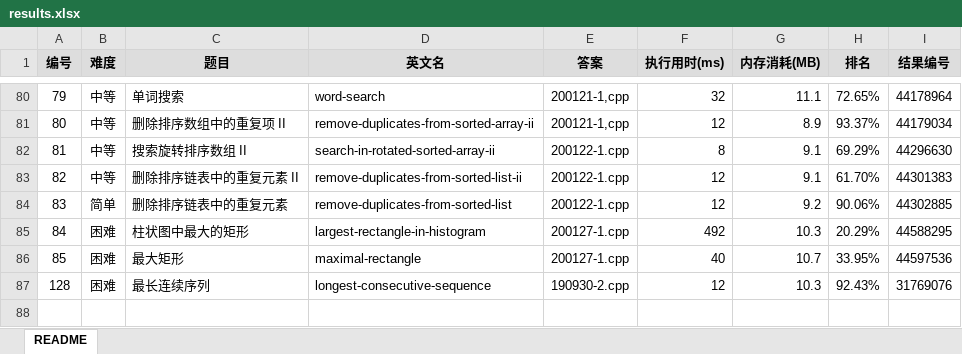
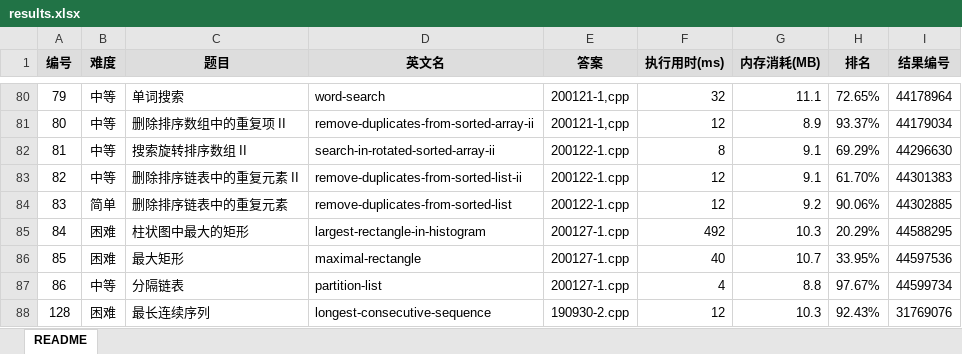
Before and after one commit to yanlinlin82/leetcode, an Excel workbook: results.xlsx, sheet README, drawn as a sheet; only a part is shown, gaps mark what is left out; values as stored, in another font and other column widths than the file's, no borders; the diff names each change by its address in the sheet, - before the commit and + after, or states it on an @@ line.

```diff
--- a/results.xlsx (sheet README)
+++ b/results.xlsx (sheet README)
+row 87: 86 | 中等 | 分隔链表 | partition-list | 200127-1.cpp | 4 | 8.8 | 97.67% | 44599734
```
Also changed, not shown: 2 other files.
